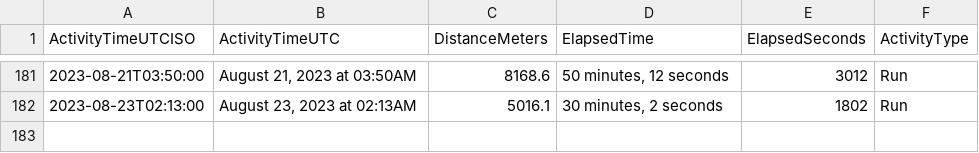
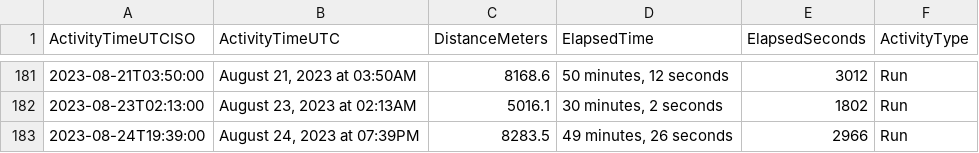
Before and after one commit to casassg/stats, a CSV file: strava.csv, drawn as a sheet; only a part is shown, gaps mark what is left out.

Commit message:
Flat: latest data (2023-08-24T18:37:48.755Z) {   "date": "2023-08-24T18:37:48.755Z",   "files": [     {       "name": "strava.csv",       "deltaBytes": 91,       "source": "https://docs.google.com/spreadsheets/d/1hQwF3sVDmqJ9rjAku9TIGDjpqrkhtO1QUyvLb5d2QFc/export?format=csv&gid=1980723697"     }   ] }

```diff
--- a/strava.csv
+++ b/strava.csv
@@ -182 +182,2 @@ ActivityTimeUTCISO,ActivityTimeUTC,DistanceMeters,ElapsedTime,ElapsedSeconds,Act
 2023-08-23T02:13:00,"August 23, 2023 at 02:13AM",5016.1,"30 minutes, 2 seconds",1802,Run
+2023-08-24T19:39:00,"August 24, 2023 at 07:39PM",8283.5,"49 minutes, 26 seconds",2966,Run
```
